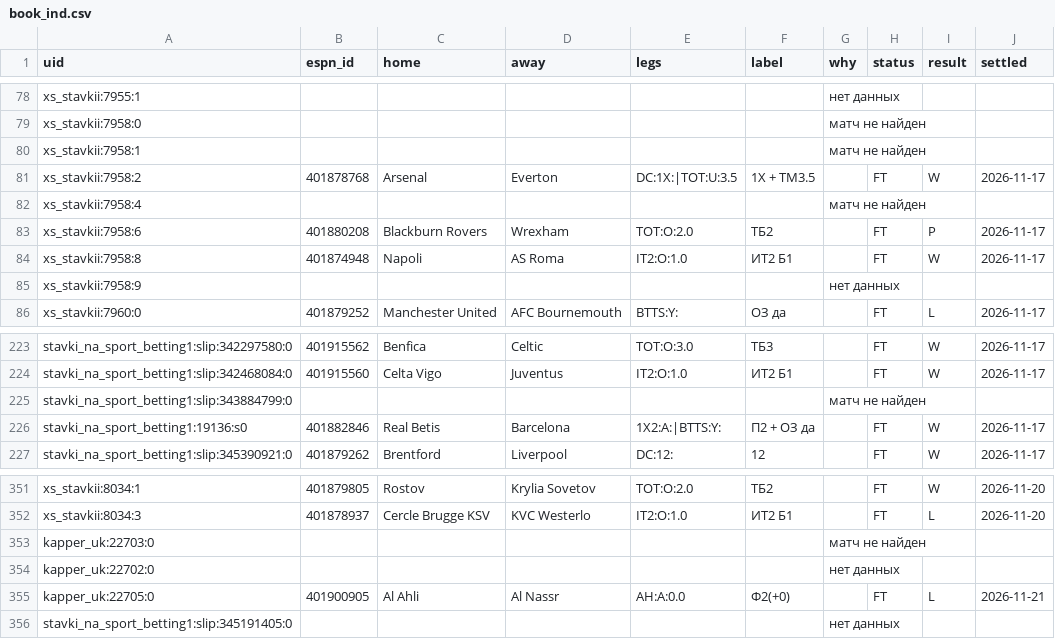
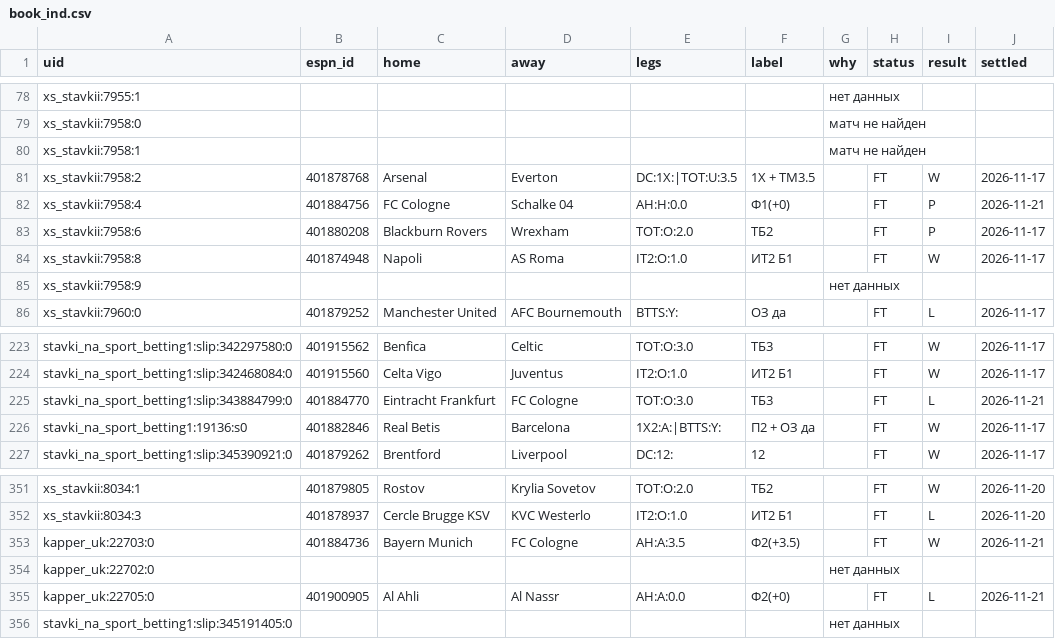
Before and after one commit to vassoffat-cell/tennisbot, a CSV file: football/data/tips/book_ind.csv, drawn as a sheet; only a part is shown, gaps mark what is left out.

```diff
--- a/football/data/tips/book_ind.csv
+++ b/football/data/tips/book_ind.csv
@@ -81,3 +81,3 @@ xs_stavkii:7958:1,,,,,,матч не найден,,,
 xs_stavkii:7958:2,401878768,Arsenal,Everton,DC:1X:|TOT:U:3.5,1X + ТМ3.5,,FT,W,2026-11-17
-xs_stavkii:7958:4,,,,,,матч не найден,,,
+xs_stavkii:7958:4,401884756,FC Cologne,Schalke 04,AH:H:0.0,Ф1(+0),,FT,P,2026-11-21
 xs_stavkii:7958:6,401880208,Blackburn Rovers,Wrexham,TOT:O:2.0,ТБ2,,FT,P,2026-11-17
@@ -224,3 +224,3 @@ stavki_na_sport_betting1:slip:342297580:0,401915562,Benfica,Celtic,TOT:O:3.0,Т
 stavki_na_sport_betting1:slip:342468084:0,401915560,Celta Vigo,Juventus,IT2:O:1.0,ИТ2 Б1,,FT,W,2026-11-17
-stavki_na_sport_betting1:slip:343884799:0,,,,,,матч не найден,,,
+stavki_na_sport_betting1:slip:343884799:0,401884770,Eintracht Frankfurt,FC Cologne,TOT:O:3.0,ТБ3,,FT,L,2026-11-21
 stavki_na_sport_betting1:19136:s0,401882846,Real Betis,Barcelona,1X2:A:|BTTS:Y:,П2 + ОЗ да,,FT,W,2026-11-17
@@ -352,3 +352,3 @@ xs_stavkii:8034:1,401879805,Rostov,Krylia Sovetov,TOT:O:2.0,ТБ2,,FT,W,2026-11-
 xs_stavkii:8034:3,401878937,Cercle Brugge KSV,KVC Westerlo,IT2:O:1.0,ИТ2 Б1,,FT,L,2026-11-20
-kapper_uk:22703:0,,,,,,матч не найден,,,
+kapper_uk:22703:0,401884736,Bayern Munich,FC Cologne,AH:A:3.5,Ф2(+3.5),,FT,W,2026-11-21
 kapper_uk:22702:0,,,,,,нет данных,,,
```
Also changed, not shown: football/data/tips/tips.csv, football/data/tips/tips_all.csv, 4 other files.
